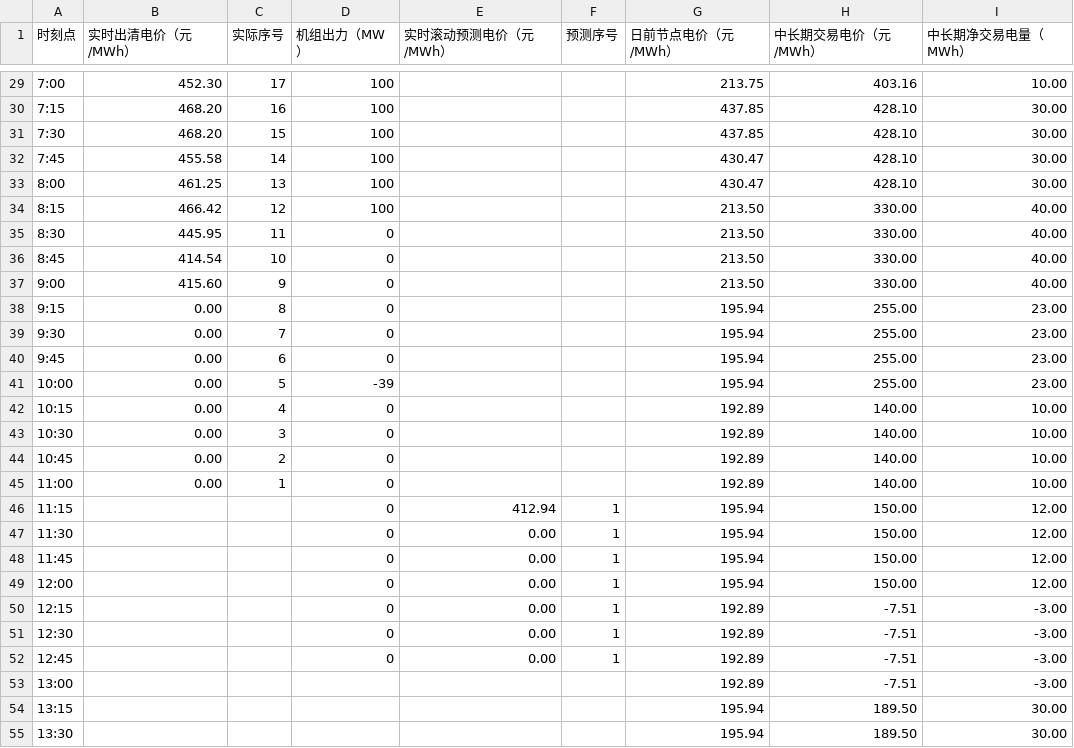
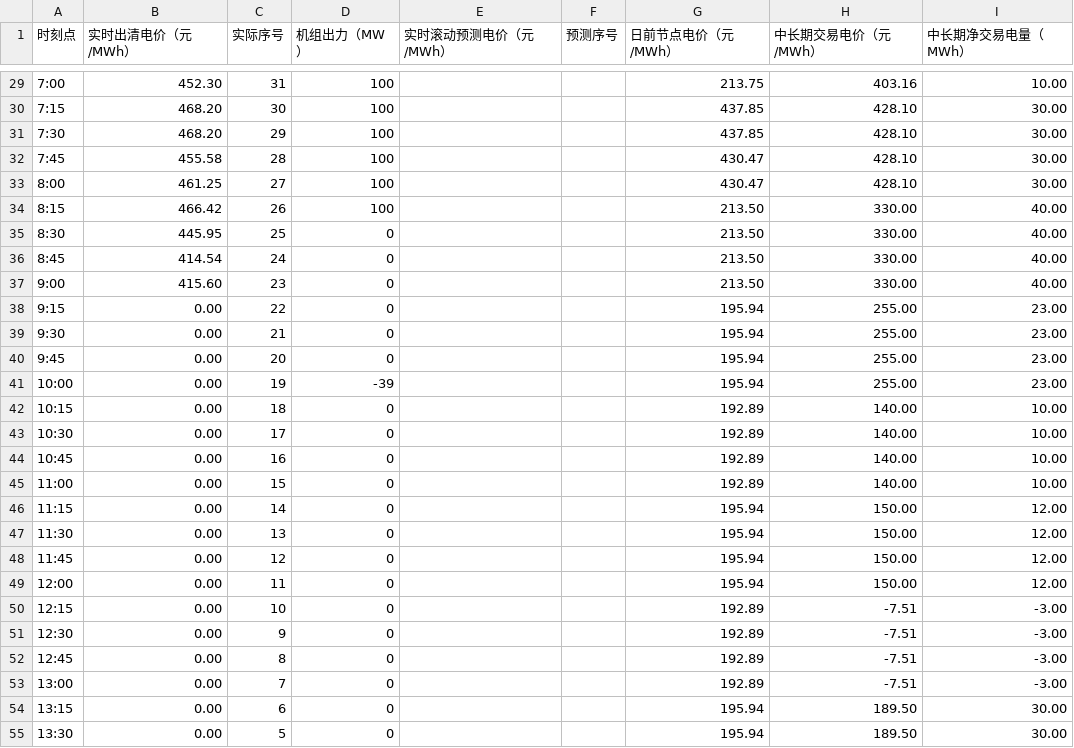
Before and after one commit to arliu633-glitch/hb-price-chart-public, a CSV file: 实时滚动电价折线图数据.csv, drawn as a sheet; only a part is shown, gaps mark what is left out; the diff covers the shown part only.

```diff
--- a/实时滚动电价折线图数据.csv
+++ b/实时滚动电价折线图数据.csv
@@ -29,27 +29,27 @@
-7:00,452.30,17,100,,,213.75,403.16,10.00
-7:15,468.20,16,100,,,437.85,428.10,30.00
-7:30,468.20,15,100,,,437.85,428.10,30.00
-7:45,455.58,14,100,,,430.47,428.10,30.00
-8:00,461.25,13,100,,,430.47,428.10,30.00
-8:15,466.42,12,100,,,213.50,330.00,40.00
-8:30,445.95,11,0,,,213.50,330.00,40.00
-8:45,414.54,10,0,,,213.50,330.00,40.00
-9:00,415.60,9,0,,,213.50,330.00,40.00
-9:15,0.00,8,0,,,195.94,255.00,23.00
-9:30,0.00,7,0,,,195.94,255.00,23.00
-9:45,0.00,6,0,,,195.94,255.00,23.00
-10:00,0.00,5,-39,,,195.94,255.00,23.00
-10:15,0.00,4,0,,,192.89,140.00,10.00
-10:30,0.00,3,0,,,192.89,140.00,10.00
-10:45,0.00,2,0,,,192.89,140.00,10.00
-11:00,0.00,1,0,,,192.89,140.00,10.00
-11:15,,,0,412.94,1,195.94,150.00,12.00
-11:30,,,0,0.00,1,195.94,150.00,12.00
-11:45,,,0,0.00,1,195.94,150.00,12.00
-12:00,,,0,0.00,1,195.94,150.00,12.00
-12:15,,,0,0.00,1,192.89,-7.51,-3.00
-12:30,,,0,0.00,1,192.89,-7.51,-3.00
-12:45,,,0,0.00,1,192.89,-7.51,-3.00
-13:00,,,,,,192.89,-7.51,-3.00
-13:15,,,,,,195.94,189.50,30.00
-13:30,,,,,,195.94,189.50,30.00
+7:00,452.30,31,100,,,213.75,403.16,10.00
+7:15,468.20,30,100,,,437.85,428.10,30.00
+7:30,468.20,29,100,,,437.85,428.10,30.00
+7:45,455.58,28,100,,,430.47,428.10,30.00
+8:00,461.25,27,100,,,430.47,428.10,30.00
+8:15,466.42,26,100,,,213.50,330.00,40.00
+8:30,445.95,25,0,,,213.50,330.00,40.00
+8:45,414.54,24,0,,,213.50,330.00,40.00
+9:00,415.60,23,0,,,213.50,330.00,40.00
+9:15,0.00,22,0,,,195.94,255.00,23.00
+9:30,0.00,21,0,,,195.94,255.00,23.00
+9:45,0.00,20,0,,,195.94,255.00,23.00
+10:00,0.00,19,-39,,,195.94,255.00,23.00
+10:15,0.00,18,0,,,192.89,140.00,10.00
+10:30,0.00,17,0,,,192.89,140.00,10.00
+10:45,0.00,16,0,,,192.89,140.00,10.00
+11:00,0.00,15,0,,,192.89,140.00,10.00
+11:15,0.00,14,0,,,195.94,150.00,12.00
+11:30,0.00,13,0,,,195.94,150.00,12.00
+11:45,0.00,12,0,,,195.94,150.00,12.00
+12:00,0.00,11,0,,,195.94,150.00,12.00
+12:15,0.00,10,0,,,192.89,-7.51,-3.00
+12:30,0.00,9,0,,,192.89,-7.51,-3.00
+12:45,0.00,8,0,,,192.89,-7.51,-3.00
+13:00,0.00,7,0,,,192.89,-7.51,-3.00
+13:15,0.00,6,0,,,195.94,189.50,30.00
+13:30,0.00,5,0,,,195.94,189.50,30.00
```
Also changed, not shown: 60 edited cells elsewhere in this file, 2 other files.
